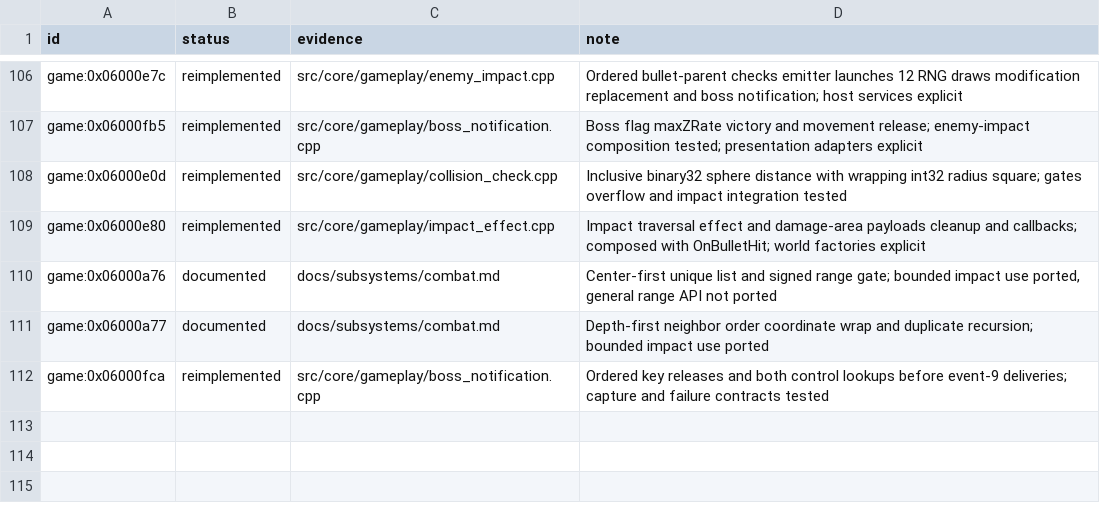
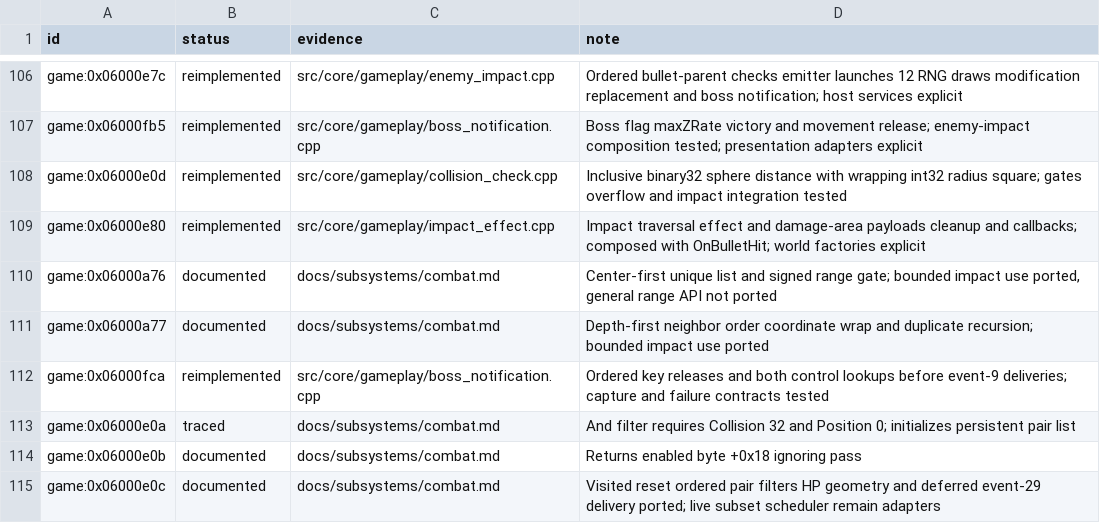
Before and after one commit to Tim-campy/magicians-saga-port, a TSV file: re/status/combat.tsv, drawn as a sheet; only a part is shown, gaps mark what is left out.

Commit message:
port(combat): select collision pairs and defer contact delivery

```diff
--- a/re/status/combat.tsv
+++ b/re/status/combat.tsv
@@ -112 +112,4 @@ game:0x06000a77	documented	docs/subsystems/combat.md	Depth-first neighbor order
 game:0x06000fca	reimplemented	src/core/gameplay/boss_notification.cpp	Ordered key releases and both control lookups before event-9 deliveries; capture and failure contracts tested
+game:0x06000e0a	traced	docs/subsystems/combat.md	And filter requires Collision 32 and Position 0; initializes persistent pair list
+game:0x06000e0b	documented	docs/subsystems/combat.md	Returns enabled byte +0x18 ignoring pass
+game:0x06000e0c	documented	docs/subsystems/combat.md	Visited reset ordered pair filters HP geometry and deferred event-29 delivery ported; live subset scheduler remain adapters
```
Also changed, not shown: re/functions.csv, 10 other files.
